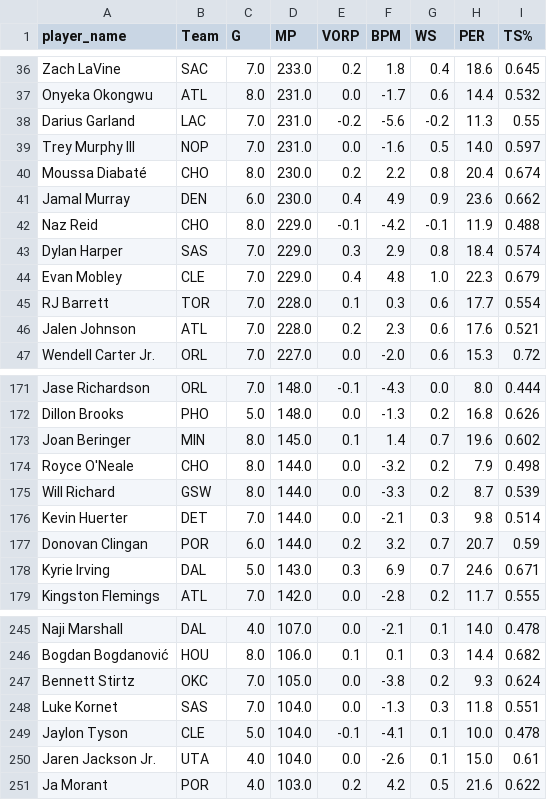
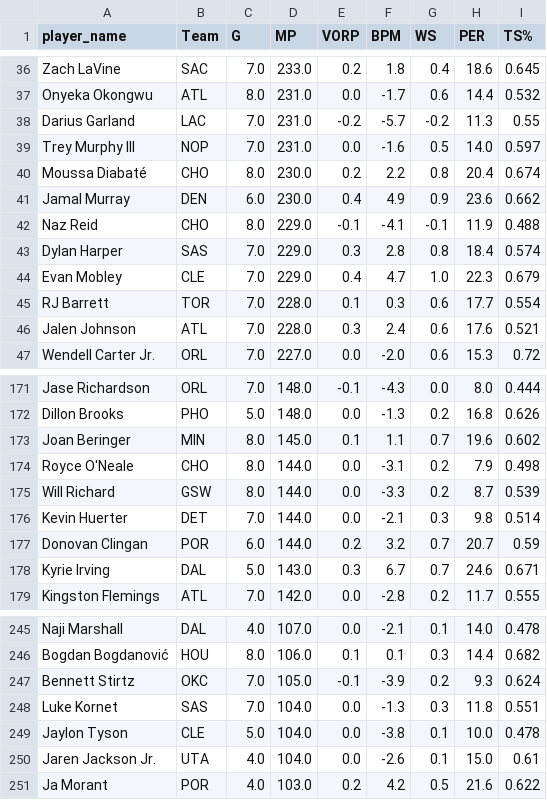
Before and after one commit to entropyisrude/nba-luck-adjustment, a CSV file: data/bbref_advanced_2627.csv, drawn as a sheet; only a part is shown, gaps mark what is left out; the diff covers the shown part only.

```diff
--- a/data/bbref_advanced_2627.csv
+++ b/data/bbref_advanced_2627.csv
@@ -37,3 +37,3 @@ Zach LaVine,SAC,7.0,233.0,0.2,1.8,0.4,18.6,0.645
 Onyeka Okongwu,ATL,8.0,231.0,0.0,-1.7,0.6,14.4,0.532
-Darius Garland,LAC,7.0,231.0,-0.2,-5.6,-0.2,11.3,0.55
+Darius Garland,LAC,7.0,231.0,-0.2,-5.7,-0.2,11.3,0.55
 Trey Murphy III,NOP,7.0,231.0,0.0,-1.6,0.5,14.0,0.597
@@ -41,7 +41,7 @@ Moussa Diabaté,CHO,8.0,230.0,0.2,2.2,0.8,20.4,0.674
 Jamal Murray,DEN,6.0,230.0,0.4,4.9,0.9,23.6,0.662
-Naz Reid,CHO,8.0,229.0,-0.1,-4.2,-0.1,11.9,0.488
-Dylan Harper,SAS,7.0,229.0,0.3,2.9,0.8,18.4,0.574
-Evan Mobley,CLE,7.0,229.0,0.4,4.8,1.0,22.3,0.679
+Naz Reid,CHO,8.0,229.0,-0.1,-4.1,-0.1,11.9,0.488
+Dylan Harper,SAS,7.0,229.0,0.3,2.8,0.8,18.4,0.574
+Evan Mobley,CLE,7.0,229.0,0.4,4.7,1.0,22.3,0.679
 RJ Barrett,TOR,7.0,228.0,0.1,0.3,0.6,17.7,0.554
-Jalen Johnson,ATL,7.0,228.0,0.2,2.3,0.6,17.6,0.521
+Jalen Johnson,ATL,7.0,228.0,0.3,2.4,0.6,17.6,0.521
 Wendell Carter Jr.,ORL,7.0,227.0,0.0,-2.0,0.6,15.3,0.72
@@ -172,4 +172,4 @@ Jase Richardson,ORL,7.0,148.0,-0.1,-4.3,0.0,8.0,0.444
 Dillon Brooks,PHO,5.0,148.0,0.0,-1.3,0.2,16.8,0.626
-Joan Beringer,MIN,8.0,145.0,0.1,1.4,0.7,19.6,0.602
-Royce O'Neale,CHO,8.0,144.0,0.0,-3.2,0.2,7.9,0.498
+Joan Beringer,MIN,8.0,145.0,0.1,1.1,0.7,19.6,0.602
+Royce O'Neale,CHO,8.0,144.0,0.0,-3.1,0.2,7.9,0.498
 Will Richard,GSW,8.0,144.0,0.0,-3.3,0.2,8.7,0.539
@@ -177,3 +177,3 @@ Kevin Huerter,DET,7.0,144.0,0.0,-2.1,0.3,9.8,0.514
 Donovan Clingan,POR,6.0,144.0,0.2,3.2,0.7,20.7,0.59
-Kyrie Irving,DAL,5.0,143.0,0.3,6.9,0.7,24.6,0.671
+Kyrie Irving,DAL,5.0,143.0,0.3,6.7,0.7,24.6,0.671
 Kingston Flemings,ATL,7.0,142.0,0.0,-2.8,0.2,11.7,0.555
@@ -246,5 +246,5 @@ Naji Marshall,DAL,4.0,107.0,0.0,-2.1,0.1,14.0,0.478
 Bogdan Bogdanović,HOU,8.0,106.0,0.1,0.1,0.3,14.4,0.682
-Bennett Stirtz,OKC,7.0,105.0,0.0,-3.8,0.2,9.3,0.624
+Bennett Stirtz,OKC,7.0,105.0,-0.1,-3.9,0.2,9.3,0.624
 Luke Kornet,SAS,7.0,104.0,0.0,-1.3,0.3,11.8,0.551
-Jaylon Tyson,CLE,5.0,104.0,-0.1,-4.1,0.1,10.0,0.478
+Jaylon Tyson,CLE,5.0,104.0,0.0,-3.8,0.1,10.0,0.478
 Jaren Jackson Jr.,UTA,4.0,104.0,0.0,-2.6,0.1,15.0,0.61
```
Also changed, not shown: 51 edited cells elsewhere in this file, data/player_onoff_history.csv, data/player_state.csv, 23 other files.
